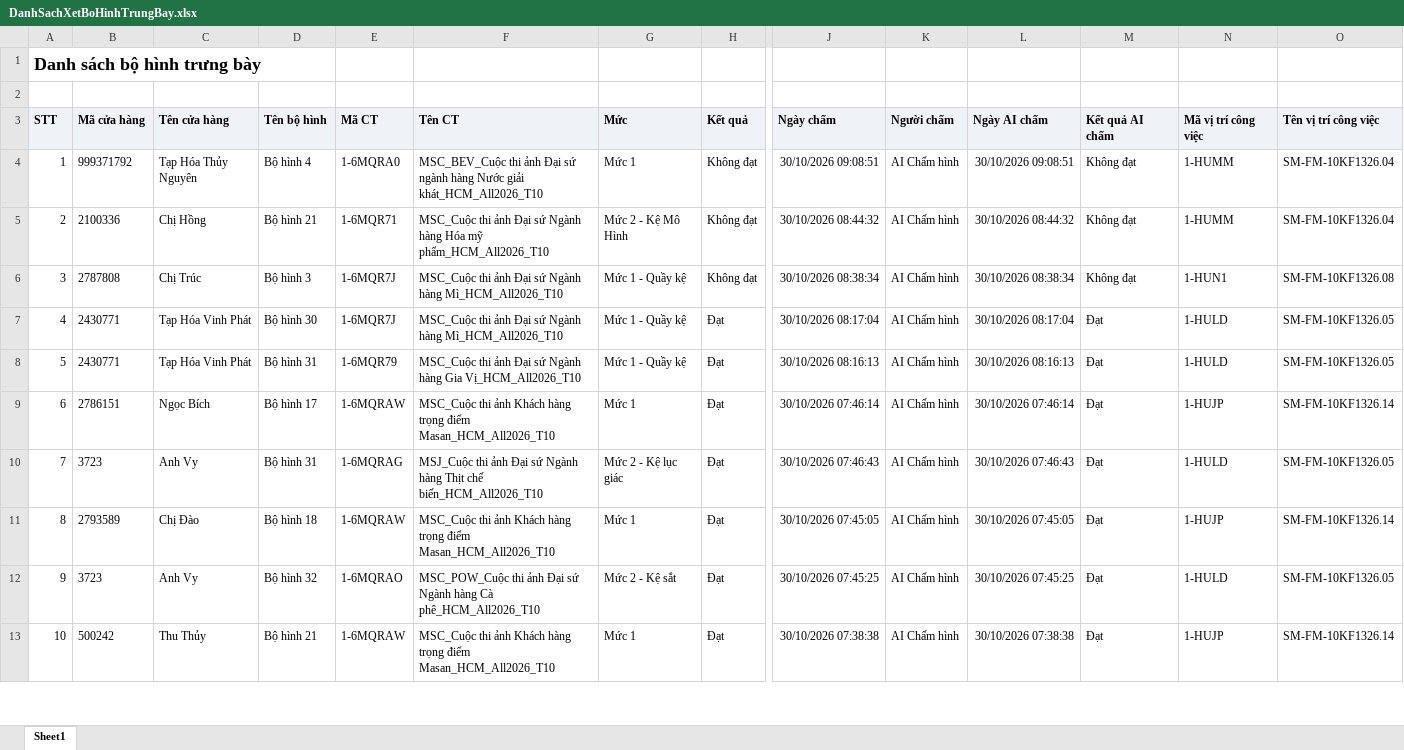
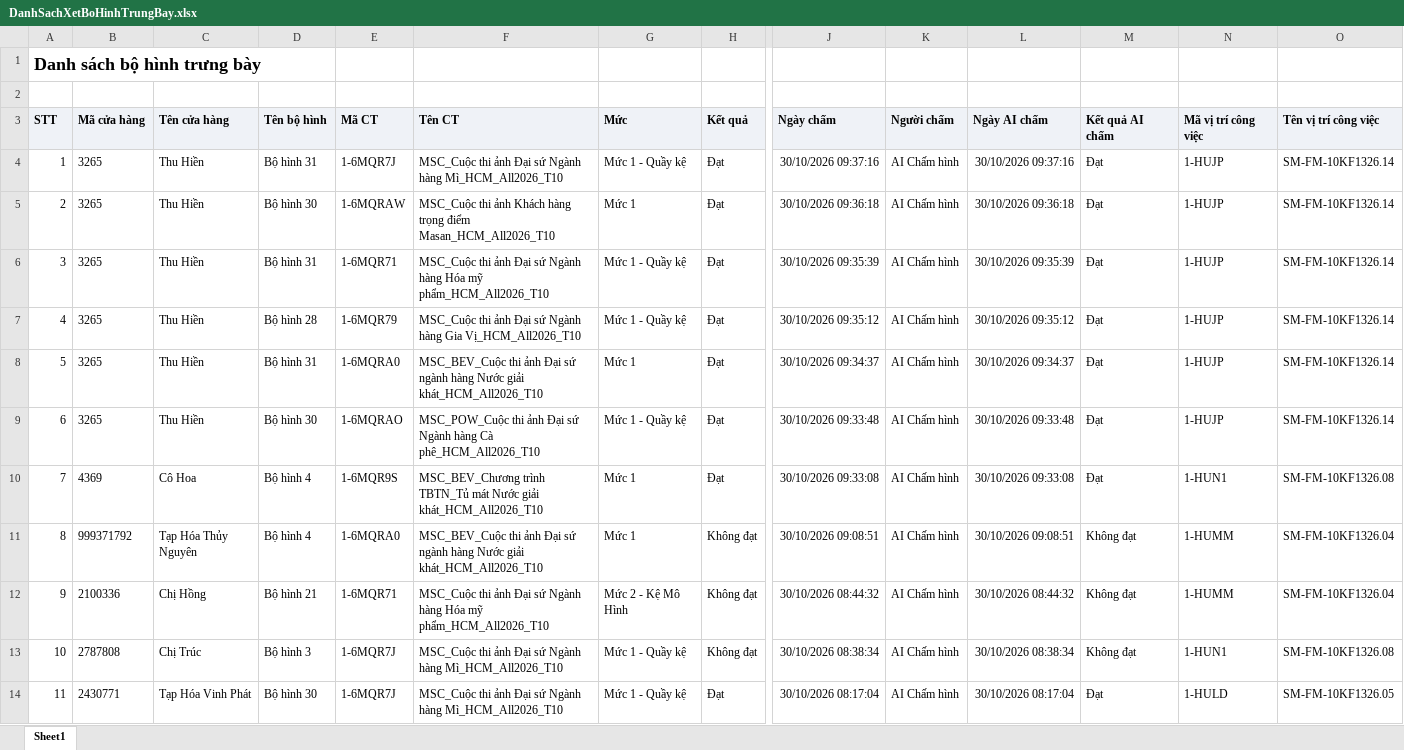
Before and after one commit to tantt2026-test/Dashboard-Test, an Excel workbook: data/Thang10/DanhSachXetBoHinhTrungBay.xlsx, sheet Sheet1, drawn as a sheet; only a part is shown, gaps mark what is left out; the shorter side is filled out with more unchanged rows; values as stored, in another font and other column widths than the file's, no borders; addresses are those after the commit; rows hold the shown columns only; the diff names each change by its address in the sheet, - before the commit and + after, or states it on an @@ line.

```diff
--- a/data/Thang10/DanhSachXetBoHinhTrungBay.xlsx (sheet Sheet1)
+++ b/data/Thang10/DanhSachXetBoHinhTrungBay.xlsx (sheet Sheet1)
+row 4: 1 | 3265 | Thu Hiền | Bộ hình 31 | 1-6MQR7J | MSC_Cuộc thi ảnh Đại sứ Ngành hàng Mì_HCM_All2026_T10 | Mức 1 - Quầy kệ | Đạt | 30/10/2026 09:37:16 | AI Chấm hình | 30/10/2026 09:37:16 | Đạt | 1-HUJP | SM-FM-10KF1326.14
+row 5: 2 | 3265 | Thu Hiền | Bộ hình 30 | 1-6MQRAW | MSC_Cuộc thi ảnh Khách hàng trọng điểm Masan_HCM_All2026_T10 | Mức 1 | Đạt | 30/10/2026 09:36:18 | AI Chấm hình | 30/10/2026 09:36:18 | Đạt | 1-HUJP | SM-FM-10KF1326.14
+row 6: 3 | 3265 | Thu Hiền | Bộ hình 31 | 1-6MQR71 | MSC_Cuộc thi ảnh Đại sứ Ngành hàng Hóa mỹ phẩm_HCM_All2026_T10 | Mức 1 - Quầy kệ | Đạt | 30/10/2026 09:35:39 | AI Chấm hình | 30/10/2026 09:35:39 | Đạt | 1-HUJP | SM-FM-10KF1326.14
+row 7: 4 | 3265 | Thu Hiền | Bộ hình 28 | 1-6MQR79 | MSC_Cuộc thi ảnh Đại sứ Ngành hàng Gia Vị_HCM_All2026_T10 | Mức 1 - Quầy kệ | Đạt | 30/10/2026 09:35:12 | AI Chấm hình | 30/10/2026 09:35:12 | Đạt | 1-HUJP | SM-FM-10KF1326.14
+row 8: 5 | 3265 | Thu Hiền | Bộ hình 31 | 1-6MQRA0 | MSC_BEV_Cuộc thi ảnh Đại sứ ngành hàng Nước giải khát_HCM_All2026_T10 | Mức 1 | Đạt | 30/10/2026 09:34:37 | AI Chấm hình | 30/10/2026 09:34:37 | Đạt | 1-HUJP | SM-FM-10KF1326.14
+row 9: 6 | 3265 | Thu Hiền | Bộ hình 30 | 1-6MQRAO | MSC_POW_Cuộc thi ảnh Đại sứ Ngành hàng Cà phê_HCM_All2026_T10 | Mức 1 - Quầy kệ | Đạt | 30/10/2026 09:33:48 | AI Chấm hình | 30/10/2026 09:33:48 | Đạt | 1-HUJP | SM-FM-10KF1326.14
+row 10: 7 | 4369 | Cô Hoa | Bộ hình 4 | 1-6MQR9S | MSC_BEV_Chương trình TBTN_Tủ mát Nước giải khát_HCM_All2026_T10 | Mức 1 | Đạt | 30/10/2026 09:33:08 | AI Chấm hình | 30/10/2026 09:33:08 | Đạt | 1-HUN1 | SM-FM-10KF1326.08
@@ column A (STT) renumbered from row 11 down @@
```
Also changed, not shown: data/Thang10/DANH_SACH_KET_QUA_CUA_HANG_THAM_GIA_CHUONG_TRINH.xlsx, 3 other files.
